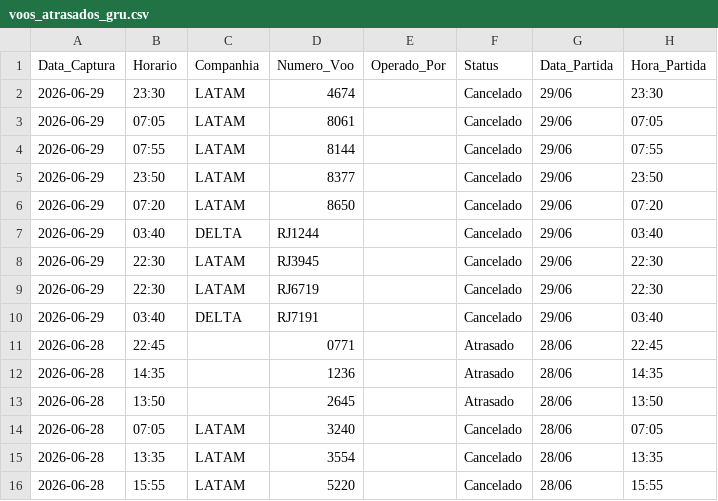
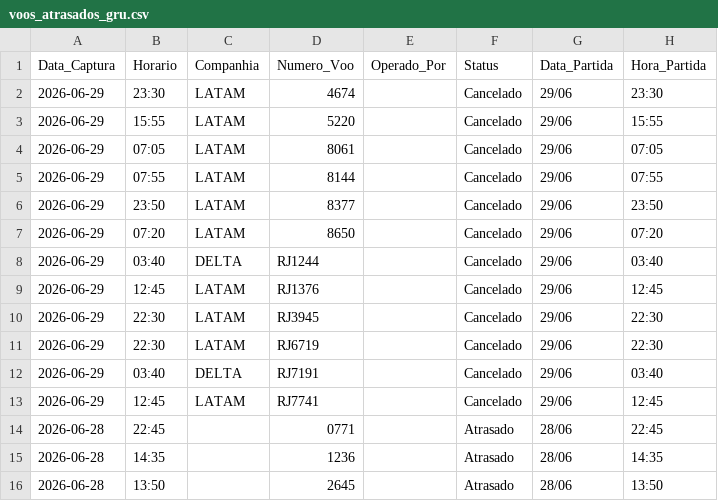
Before and after one commit to jonechelon/gru-flight-reliability-monitor, a CSV file: voos_atrasados_gru.csv, drawn as a sheet; only a part is shown; the shorter side is filled out with more unchanged rows; the diff names each change by its address in the sheet, - before the commit and + after, or states it on an @@ line.

Commit message:
report: update operational metrics [skip ci]

```diff
--- a/voos_atrasados_gru.csv
+++ b/voos_atrasados_gru.csv
+row 3: 2026-06-29 | 15:55 | LATAM | 5220 |  | Cancelado | 29/06 | 15:55
+row 9: 2026-06-29 | 12:45 | LATAM | RJ1376 |  | Cancelado | 29/06 | 12:45
+row 13: 2026-06-29 | 12:45 | LATAM | RJ7741 |  | Cancelado | 29/06 | 12:45
```
